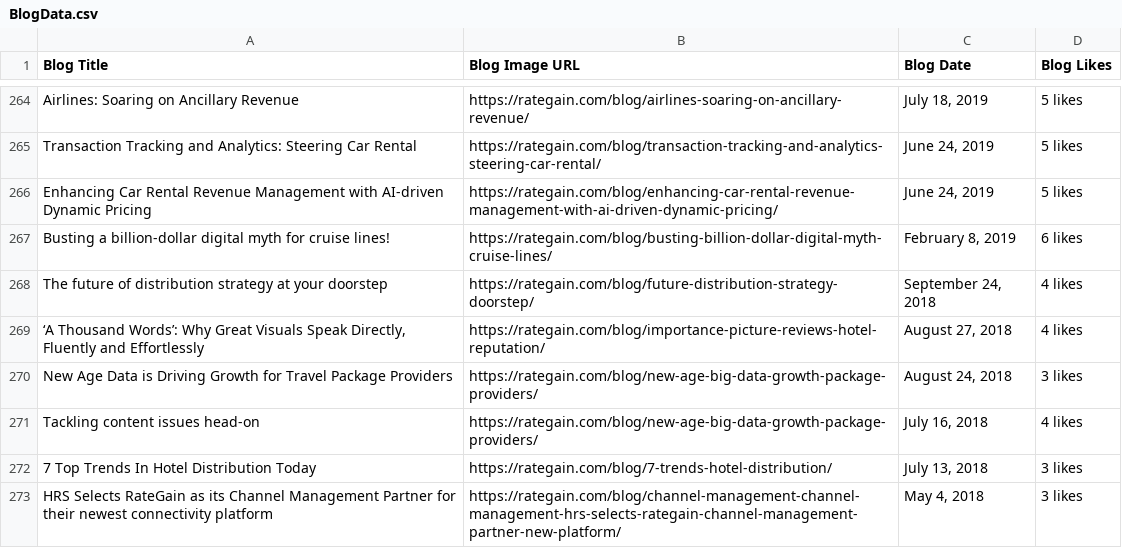
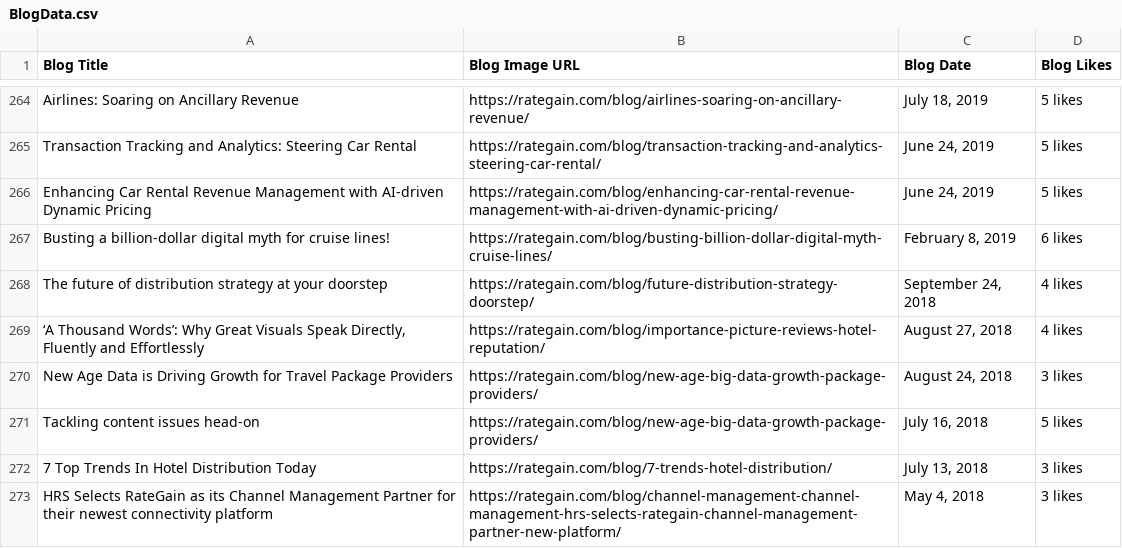
Before and after one commit to mneha-1394/Rategain-webscrapping-challenge-, a CSV file: BlogData.csv, drawn as a sheet; only a part is shown, gaps mark what is left out.

Commit message:
modified

```diff
--- a/BlogData.csv
+++ b/BlogData.csv
@@ -270,3 +270,3 @@ The future of distribution strategy at your doorstep,https://rategain.com/blog/f
 New Age Data is Driving Growth for Travel Package Providers,https://rategain.com/blog/new-age-big-data-growth-package-providers/,"August 24, 2018",3 likes
-Tackling content issues head-on,https://rategain.com/blog/new-age-big-data-growth-package-providers/,"July 16, 2018",4 likes
+Tackling content issues head-on,https://rategain.com/blog/new-age-big-data-growth-package-providers/,"July 16, 2018",5 likes
 7 Top Trends In Hotel Distribution Today,https://rategain.com/blog/7-trends-hotel-distribution/,"July 13, 2018",3 likes
```
